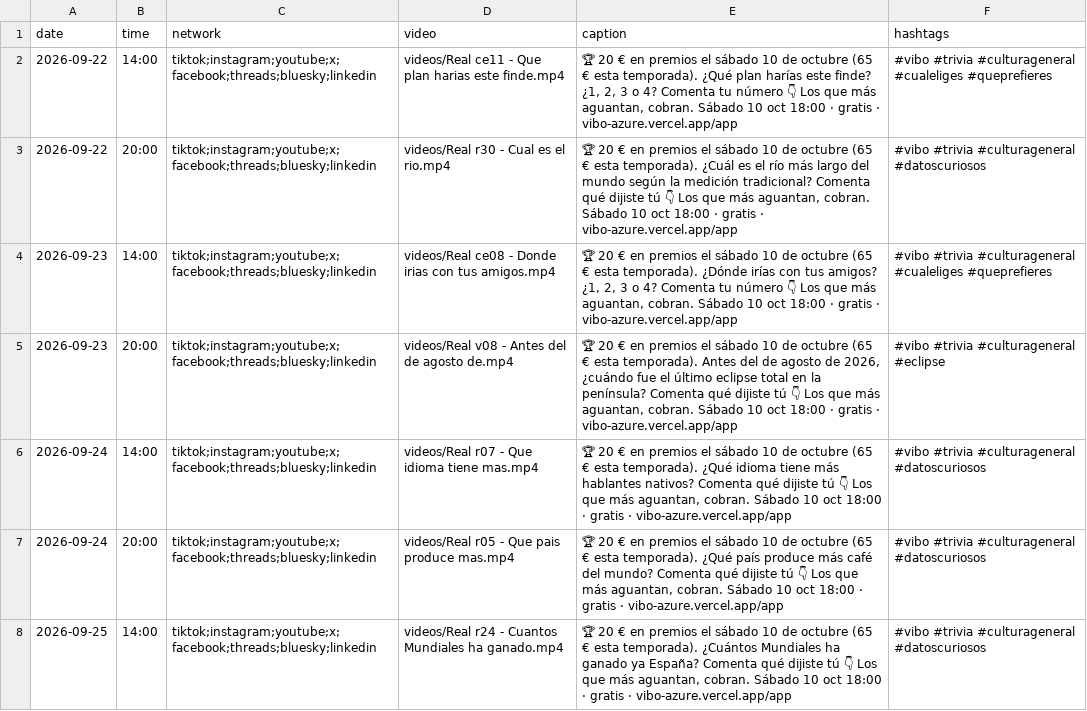
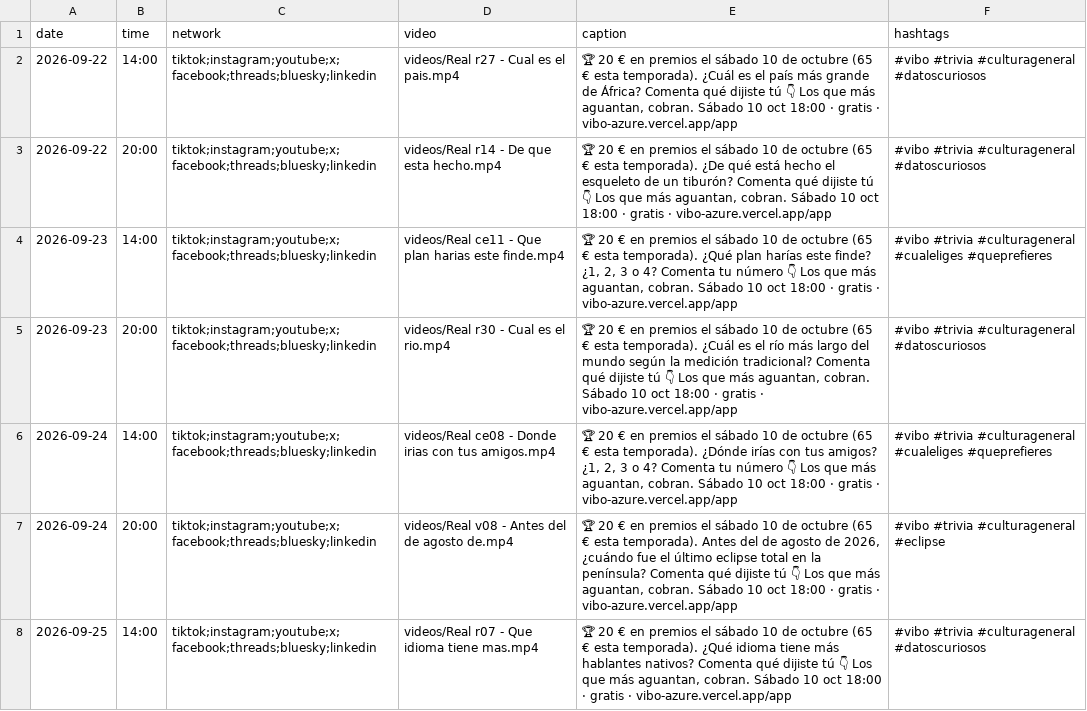
Before and after one commit to pepelu608-commits/vibo-redes, a CSV file: scripts/social/schedule.csv, drawn as a sheet; only a part is shown; the diff covers the shown part only.

Commit message:
social: registro de publicaciones

```diff
--- a/scripts/social/schedule.csv
+++ b/scripts/social/schedule.csv
@@ -1,8 +1,8 @@
 date,time,network,video,caption,hashtags
-2026-09-22,14:00,tiktok;instagram;youtube;x;facebook;threads;bluesky;linkedin,videos/Real ce11 - Que plan harias este finde.mp4,"🏆 20 € en premios el sábado 10 de octubre (65 € esta temporada). ¿Qué plan harías este finde? ¿1, 2, 3 o 4? Comenta tu número 👇 Los que más aguantan, cobran. Sábado 10 oct 18:00 · gratis · vibo-azure.vercel.app/app","#vibo #trivia #culturageneral #cualeliges #queprefieres"
-2026-09-22,20:00,tiktok;instagram;youtube;x;facebook;threads;bluesky;linkedin,videos/Real r30 - Cual es el rio.mp4,"🏆 20 € en premios el sábado 10 de octubre (65 € esta temporada). ¿Cuál es el río más largo del mundo según la medición tradicional? Comenta qué dijiste tú 👇 Los que más aguantan, cobran. Sábado 10 oct 18:00 · gratis · vibo-azure.vercel.app/app","#vibo #trivia #culturageneral #datoscuriosos"
-2026-09-23,14:00,tiktok;instagram;youtube;x;facebook;threads;bluesky;linkedin,videos/Real ce08 - Donde irias con tus amigos.mp4,"🏆 20 € en premios el sábado 10 de octubre (65 € esta temporada). ¿Dónde irías con tus amigos? ¿1, 2, 3 o 4? Comenta tu número 👇 Los que más aguantan, cobran. Sábado 10 oct 18:00 · gratis · vibo-azure.vercel.app/app","#vibo #trivia #culturageneral #cualeliges #queprefieres"
-2026-09-23,20:00,tiktok;instagram;youtube;x;facebook;threads;bluesky;linkedin,videos/Real v08 - Antes del de agosto de.mp4,"🏆 20 € en premios el sábado 10 de octubre (65 € esta temporada). Antes del de agosto de 2026, ¿cuándo fue el último eclipse total en la península? Comenta qué dijiste tú 👇 Los que más aguantan, cobran. Sábado 10 oct 18:00 · gratis · vibo-azure.vercel.app/app","#vibo #trivia #culturageneral #eclipse"
-2026-09-24,14:00,tiktok;instagram;youtube;x;facebook;threads;bluesky;linkedin,videos/Real r07 - Que idioma tiene mas.mp4,"🏆 20 € en premios el sábado 10 de octubre (65 € esta temporada). ¿Qué idioma tiene más hablantes nativos? Comenta qué dijiste tú 👇 Los que más aguantan, cobran. Sábado 10 oct 18:00 · gratis · vibo-azure.vercel.app/app","#vibo #trivia #culturageneral #datoscuriosos"
-2026-09-24,20:00,tiktok;instagram;youtube;x;facebook;threads;bluesky;linkedin,videos/Real r05 - Que pais produce mas.mp4,"🏆 20 € en premios el sábado 10 de octubre (65 € esta temporada). ¿Qué país produce más café del mundo? Comenta qué dijiste tú 👇 Los que más aguantan, cobran. Sábado 10 oct 18:00 · gratis · vibo-azure.vercel.app/app","#vibo #trivia #culturageneral #datoscuriosos"
-2026-09-25,14:00,tiktok;instagram;youtube;x;facebook;threads;bluesky;linkedin,videos/Real r24 - Cuantos Mundiales ha ganado.mp4,"🏆 20 € en premios el sábado 10 de octubre (65 € esta temporada). ¿Cuántos Mundiales ha ganado ya España? Comenta qué dijiste tú 👇 Los que más aguantan, cobran. Sábado 10 oct 18:00 · gratis · vibo-azure.vercel.app/app","#vibo #trivia #culturageneral #datoscuriosos"
+2026-09-22,14:00,tiktok;instagram;youtube;x;facebook;threads;bluesky;linkedin,videos/Real r27 - Cual es el pais.mp4,"🏆 20 € en premios el sábado 10 de octubre (65 € esta temporada). ¿Cuál es el país más grande de África? Comenta qué dijiste tú 👇 Los que más aguantan, cobran. Sábado 10 oct 18:00 · gratis · vibo-azure.vercel.app/app","#vibo #trivia #culturageneral #datoscuriosos"
+2026-09-22,20:00,tiktok;instagram;youtube;x;facebook;threads;bluesky;linkedin,videos/Real r14 - De que esta hecho.mp4,"🏆 20 € en premios el sábado 10 de octubre (65 € esta temporada). ¿De qué está hecho el esqueleto de un tiburón? Comenta qué dijiste tú 👇 Los que más aguantan, cobran. Sábado 10 oct 18:00 · gratis · vibo-azure.vercel.app/app","#vibo #trivia #culturageneral #datoscuriosos"
+2026-09-23,14:00,tiktok;instagram;youtube;x;facebook;threads;bluesky;linkedin,videos/Real ce11 - Que plan harias este finde.mp4,"🏆 20 € en premios el sábado 10 de octubre (65 € esta temporada). ¿Qué plan harías este finde? ¿1, 2, 3 o 4? Comenta tu número 👇 Los que más aguantan, cobran. Sábado 10 oct 18:00 · gratis · vibo-azure.vercel.app/app","#vibo #trivia #culturageneral #cualeliges #queprefieres"
+2026-09-23,20:00,tiktok;instagram;youtube;x;facebook;threads;bluesky;linkedin,videos/Real r30 - Cual es el rio.mp4,"🏆 20 € en premios el sábado 10 de octubre (65 € esta temporada). ¿Cuál es el río más largo del mundo según la medición tradicional? Comenta qué dijiste tú 👇 Los que más aguantan, cobran. Sábado 10 oct 18:00 · gratis · vibo-azure.vercel.app/app","#vibo #trivia #culturageneral #datoscuriosos"
+2026-09-24,14:00,tiktok;instagram;youtube;x;facebook;threads;bluesky;linkedin,videos/Real ce08 - Donde irias con tus amigos.mp4,"🏆 20 € en premios el sábado 10 de octubre (65 € esta temporada). ¿Dónde irías con tus amigos? ¿1, 2, 3 o 4? Comenta tu número 👇 Los que más aguantan, cobran. Sábado 10 oct 18:00 · gratis · vibo-azure.vercel.app/app","#vibo #trivia #culturageneral #cualeliges #queprefieres"
+2026-09-24,20:00,tiktok;instagram;youtube;x;facebook;threads;bluesky;linkedin,videos/Real v08 - Antes del de agosto de.mp4,"🏆 20 € en premios el sábado 10 de octubre (65 € esta temporada). Antes del de agosto de 2026, ¿cuándo fue el último eclipse total en la península? Comenta qué dijiste tú 👇 Los que más aguantan, cobran. Sábado 10 oct 18:00 · gratis · vibo-azure.vercel.app/app","#vibo #trivia #culturageneral #eclipse"
+2026-09-25,14:00,tiktok;instagram;youtube;x;facebook;threads;bluesky;linkedin,videos/Real r07 - Que idioma tiene mas.mp4,"🏆 20 € en premios el sábado 10 de octubre (65 € esta temporada). ¿Qué idioma tiene más hablantes nativos? Comenta qué dijiste tú 👇 Los que más aguantan, cobran. Sábado 10 oct 18:00 · gratis · vibo-azure.vercel.app/app","#vibo #trivia #culturageneral #datoscuriosos"
```
Also changed, not shown: 117 edited cells elsewhere in this file.
